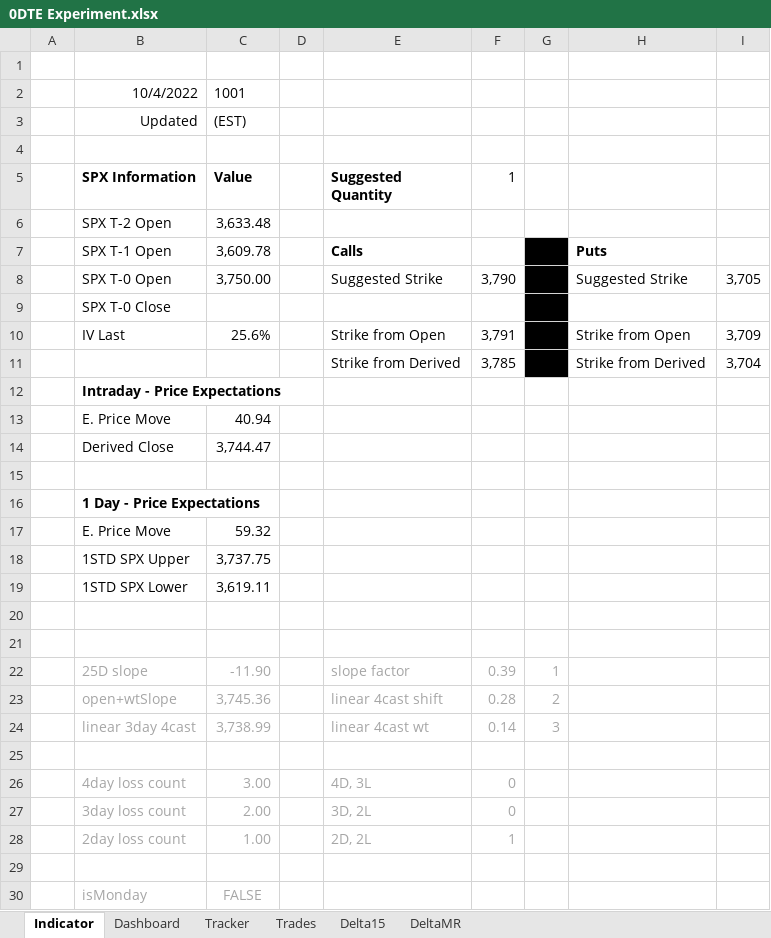
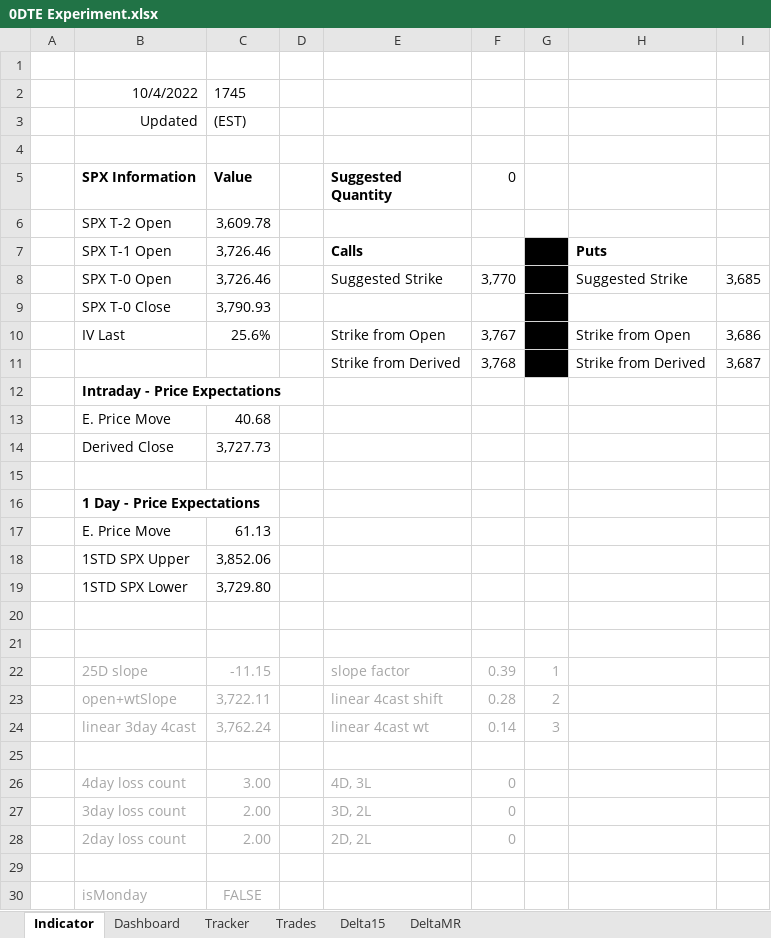
Before and after one commit to SimonisWrong/investingModels, an Excel workbook: 0DTE Experiment.xlsx, sheet Indicator, drawn as a sheet; values as stored, in another font and other column widths than the file's, no borders; the diff names each change by its address in the sheet, - before the commit and + after, or states it on an @@ line.

```diff
--- a/0DTE Experiment.xlsx (sheet Indicator)
+++ b/0DTE Experiment.xlsx (sheet Indicator)
-C2 (Value): 1001
+C2 (Value): 1745
-F5: 1
+F5: 0
-C6 (Value): 3,633.48
+C6 (Value): 3,609.78
-C7 (Value): 3,609.78
+C7 (Value): 3,726.46
-C8 (Value): 3,750.00
+C8 (Value): 3,726.46
-F8 (0): 3,790
+F8 (0): 3,770
-I8: 3,705
+I8: 3,685
-C9 (Value): (empty)
+C9 (Value): 3,790.93
-F10 (0): 3,791
+F10 (0): 3,767
-I10: 3,709
+I10: 3,686
-F11 (0): 3,785
+F11 (0): 3,768
-I11: 3,704
+I11: 3,687
-C13 (Value): 40.94
+C13 (Value): 40.68
-C14 (Value): 3,744.47
+C14 (Value): 3,727.73
-C17 (Value): 59.32
+C17 (Value): 61.13
-C18 (Value): 3,737.75
+C18 (Value): 3,852.06
-C19 (Value): 3,619.11
+C19 (Value): 3,729.80
-C22 (Value): -11.90
+C22 (Value): -11.15
-C23 (Value): 3,745.36
+C23 (Value): 3,722.11
-C24 (Value): 3,738.99
+C24 (Value): 3,762.24
-C28 (Value): 1.00
+C28 (Value): 2.00
-F28 (0): 1
+F28 (0): 0
```
Also changed, not shown: sheet Tracker, sheet Dashboard, charts or pictures.
